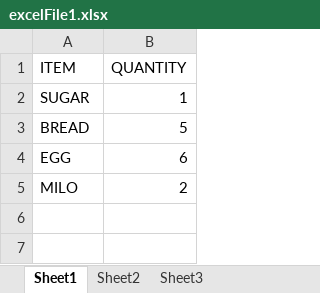
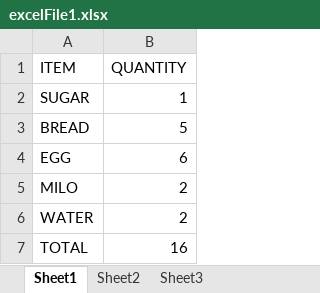
Before and after one commit to naa-borley/webteam-masterclass-1, an Excel workbook: excelFile1.xlsx, sheet Sheet1, drawn as a sheet; values as stored, in another font and other column widths than the file's, no borders; the diff names each change by its address in the sheet, - before the commit and + after, or states it on an @@ line.

Commit message:
added total

```diff
--- a/excelFile1.xlsx (sheet Sheet1)
+++ b/excelFile1.xlsx (sheet Sheet1)
+row 6: WATER | 2
+row 7: TOTAL | 16
```
